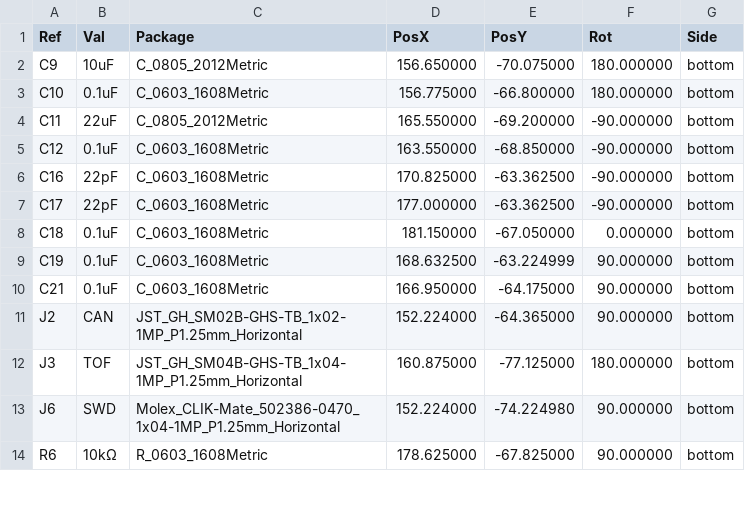
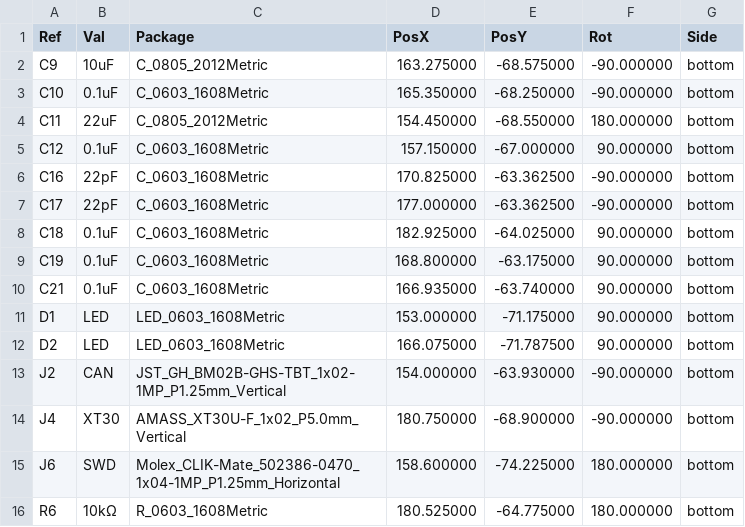
Before and after one commit to QDU-Robomaster/TTLtoCAN, a CSV file: Production_documents/Component_position/TTLtoCANforTOF-all-pos.csv, drawn as a sheet; only a part is shown; the diff covers the shown part only.

```diff
--- a/Production_documents/Component_position/TTLtoCANforTOF-all-pos.csv
+++ b/Production_documents/Component_position/TTLtoCANforTOF-all-pos.csv
@@ -1,14 +1,16 @@
 Ref,Val,Package,PosX,PosY,Rot,Side
-"C9","10uF","C_0805_2012Metric",156.650000,-70.075000,180.000000,bottom
-"C10","0.1uF","C_0603_1608Metric",156.775000,-66.800000,180.000000,bottom
-"C11","22uF","C_0805_2012Metric",165.550000,-69.200000,-90.000000,bottom
-"C12","0.1uF","C_0603_1608Metric",163.550000,-68.850000,-90.000000,bottom
+"C9","10uF","C_0805_2012Metric",163.275000,-68.575000,-90.000000,bottom
+"C10","0.1uF","C_0603_1608Metric",165.350000,-68.250000,-90.000000,bottom
+"C11","22uF","C_0805_2012Metric",154.450000,-68.550000,180.000000,bottom
+"C12","0.1uF","C_0603_1608Metric",157.150000,-67.000000,90.000000,bottom
 "C16","22pF","C_0603_1608Metric",170.825000,-63.362500,-90.000000,bottom
 "C17","22pF","C_0603_1608Metric",177.000000,-63.362500,-90.000000,bottom
-"C18","0.1uF","C_0603_1608Metric",181.150000,-67.050000,0.000000,bottom
-"C19","0.1uF","C_0603_1608Metric",168.632500,-63.224999,90.000000,bottom
-"C21","0.1uF","C_0603_1608Metric",166.950000,-64.175000,90.000000,bottom
-"J2","CAN","JST_GH_SM02B-GHS-TB_1x02-1MP_P1.25mm_Horizontal",152.224000,-64.365000,90.000000,bottom
-"J3","TOF","JST_GH_SM04B-GHS-TB_1x04-1MP_P1.25mm_Horizontal",160.875000,-77.125000,180.000000,bottom
-"J6","SWD","Molex_CLIK-Mate_502386-0470_1x04-1MP_P1.25mm_Horizontal",152.224000,-74.224980,90.000000,bottom
-"R6","10kΩ","R_0603_1608Metric",178.625000,-67.825000,90.000000,bottom
+"C18","0.1uF","C_0603_1608Metric",182.925000,-64.025000,90.000000,bottom
+"C19","0.1uF","C_0603_1608Metric",168.800000,-63.175000,90.000000,bottom
+"C21","0.1uF","C_0603_1608Metric",166.935000,-63.740000,90.000000,bottom
+"D1","LED","LED_0603_1608Metric",153.000000,-71.175000,90.000000,bottom
+"D2","LED","LED_0603_1608Metric",166.075000,-71.787500,90.000000,bottom
+"J2","CAN","JST_GH_BM02B-GHS-TBT_1x02-1MP_P1.25mm_Vertical",154.000000,-63.930000,-90.000000,bottom
+"J4","XT30","AMASS_XT30U-F_1x02_P5.0mm_Vertical",180.750000,-68.900000,-90.000000,bottom
+"J6","SWD","Molex_CLIK-Mate_502386-0470_1x04-1MP_P1.25mm_Horizontal",158.600000,-74.225000,180.000000,bottom
+"R6","10kΩ","R_0603_1608Metric",180.525000,-64.775000,180.000000,bottom
```
Also changed, not shown: 5 added rows, 3 removed rows and 59 edited cells elsewhere in this file, BOM/TTLtoCANforTOF.csv, Production_documents/BOM/TTLtoCANforTOF.csv, 35 other files.
